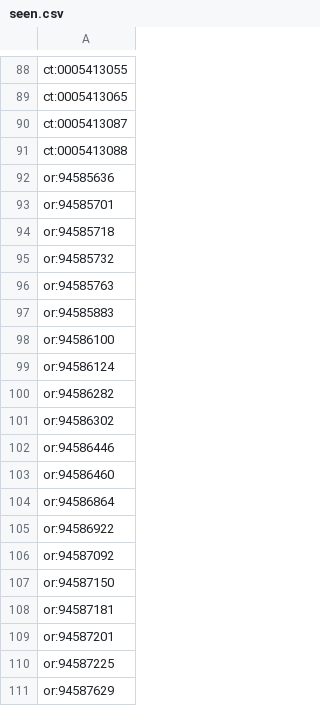
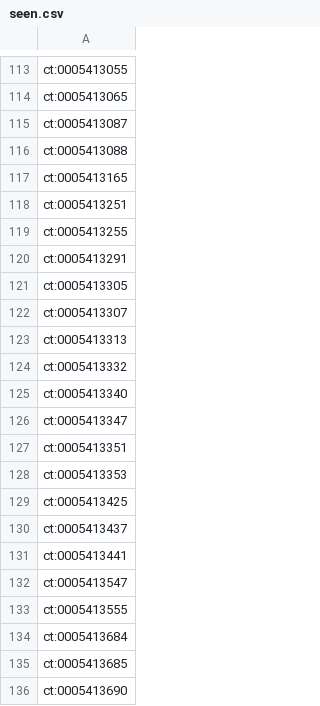
Before and after one commit to mcaresolution1-cyber/mca-leads, a CSV file: data/seen.csv, drawn as a sheet; only a part is shown, gaps mark what is left out; the shorter side is filled out with more unchanged rows; the diff covers the shown part only; the diff names each change by its address in the sheet, - before the commit and + after, or states it on an @@ line.

```diff
--- a/data/seen.csv
+++ b/data/seen.csv
+row 117: ct:0005413165
+row 118: ct:0005413251
+row 119: ct:0005413255
+row 120: ct:0005413291
+row 121: ct:0005413305
+row 122: ct:0005413307
+row 123: ct:0005413313
+row 124: ct:0005413332
+row 125: ct:0005413340
+row 126: ct:0005413347
+row 127: ct:0005413351
+row 128: ct:0005413353
+row 129: ct:0005413425
+row 130: ct:0005413437
+row 131: ct:0005413441
+row 132: ct:0005413547
+row 133: ct:0005413555
+row 134: ct:0005413684
+row 135: ct:0005413685
+row 136: ct:0005413690
```
Also changed, not shown: 74 added rows elsewhere in this file, data/funders.csv, 2 other files.
